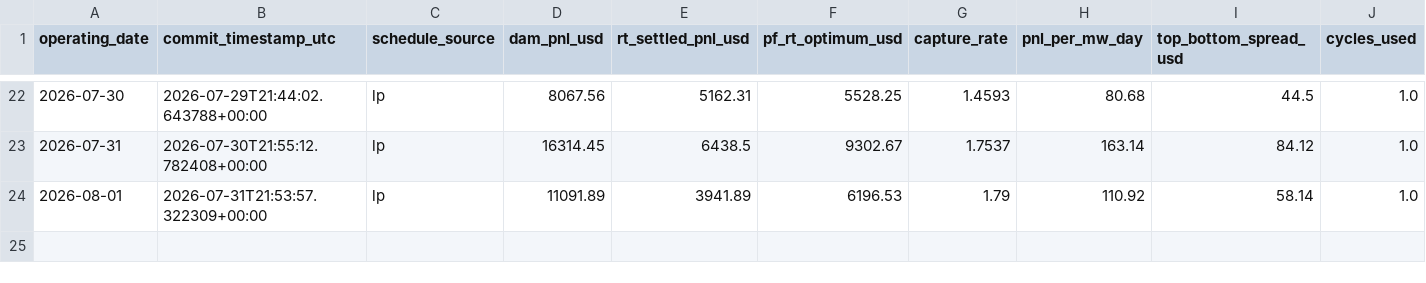
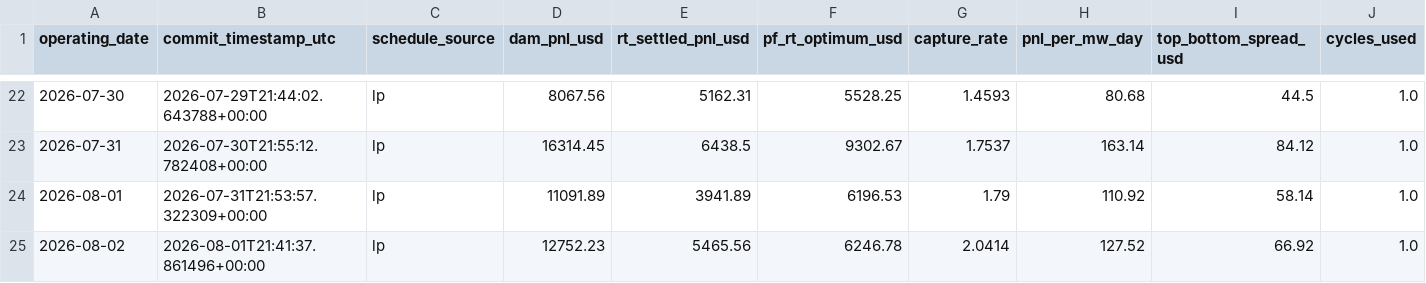
Before and after one commit to daniel779780/virtual-battery, a CSV file: data/ledger.csv, drawn as a sheet; only a part is shown, gaps mark what is left out; rows hold the shown columns only; the diff names each change by its address in the sheet, - before the commit and + after, or states it on an @@ line.

Commit message:
Settlement 2026-08-03T12:11:18Z

```diff
--- a/data/ledger.csv
+++ b/data/ledger.csv
+row 25: 2026-08-02 | 2026-08-01T21:41:37.861496+00:00 | lp | 12752.23 | 5465.56 | 6246.78 | 2.0414 | 127.52 | 66.92 | 1.0
```
